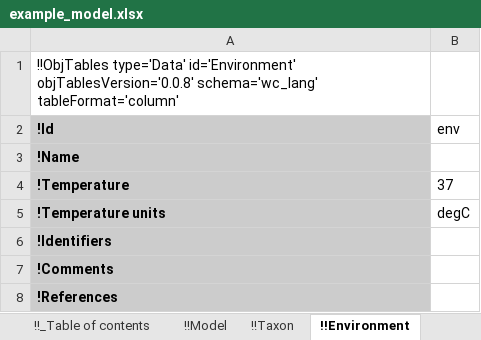
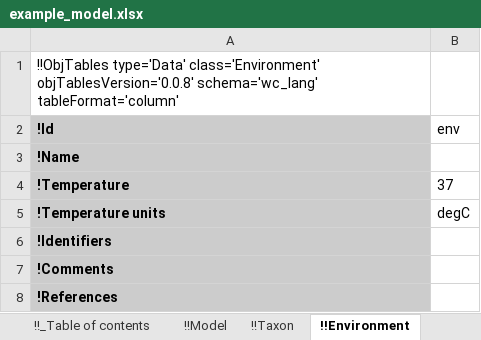
Before and after one commit to KarrLab/intro_to_wc_modeling, an Excel workbook: intro_to_wc_modeling/wc_modeling/wc_lang_tutorial/examples/example_model.xlsx, sheet !!Environment, drawn as a sheet; values as stored, in another font and other column widths than the file's, no borders; the diff names each change by its address in the sheet, - before the commit and + after, or states it on an @@ line.

Commit message:
updating for changes to obj_tables

```diff
--- a/intro_to_wc_modeling/wc_modeling/wc_lang_tutorial/examples/example_model.xlsx (sheet !!Environment)
+++ b/intro_to_wc_modeling/wc_modeling/wc_lang_tutorial/examples/example_model.xlsx (sheet !!Environment)
-A1 (!Id): !!ObjTables type='Data' id='Environment' objTablesVersion='0.0.8' schema='wc_lang'…
+A1 (!Id): !!ObjTables type='Data' class='Environment' objTablesVersion='0.0.8' schema='wc_lang'…
```
Also changed, not shown: sheet !!Authors, sheet !!Taxon, sheet !!Observables, sheet !!Stop conditions, sheet !!Changes, sheet !!dFBA objective reactions, 16 more sheets.
